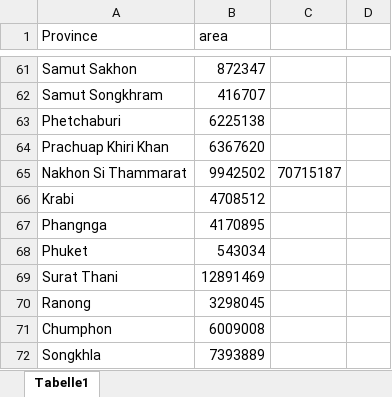
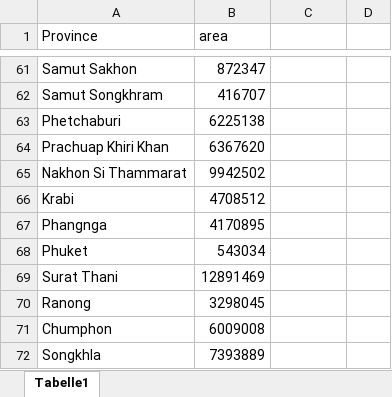
Before and after one commit to datascience-mobi-2023/topic04_team02, an Excel workbook: area_data.xlsx, sheet Tabelle1, drawn as a sheet; only a part is shown, gaps mark what is left out; values as stored, in another font and other column widths than the file's, no borders; the diff covers the shown part only; the diff names each change by its address in the sheet, - before the commit and + after, or states it on an @@ line.

```diff
--- a/area_data.xlsx (sheet Tabelle1)
+++ b/area_data.xlsx (sheet Tabelle1)
-C65: 70715187
+C65: (empty)
```
Also changed, not shown: 8 edited cells elsewhere in this sheet, 1 other file.
